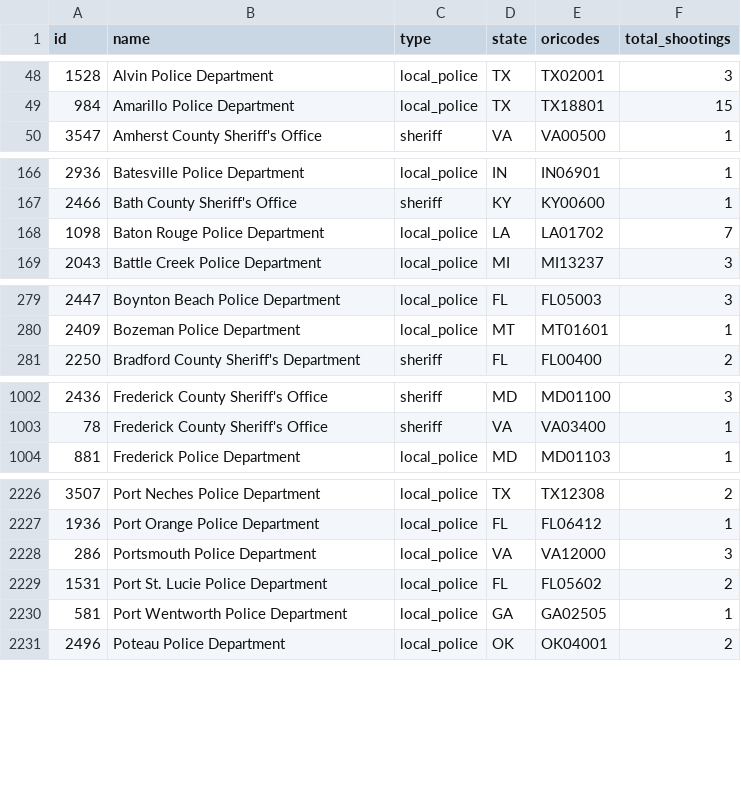
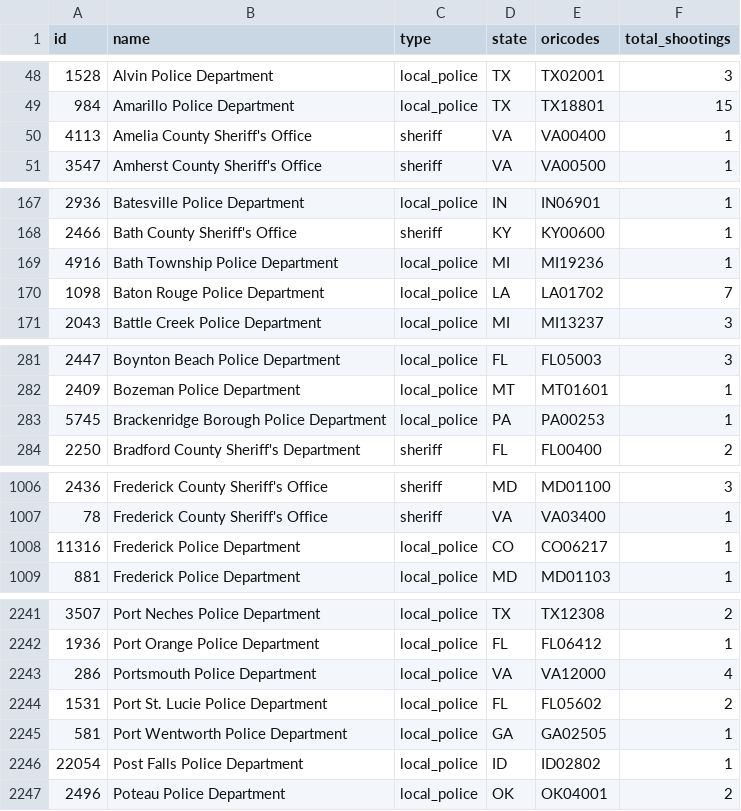
Before and after one commit to parmsam/wapoposh, a CSV file: data-raw/fatal-police-shootings-agencies_v2.csv, drawn as a sheet; only a part is shown, gaps mark what is left out; the diff covers the shown part only.

```diff
--- a/data-raw/fatal-police-shootings-agencies_v2.csv
+++ b/data-raw/fatal-police-shootings-agencies_v2.csv
@@ -49,2 +49,3 @@
 "984","Amarillo Police Department","local_police","TX","TX18801","15"
+"4113","Amelia County Sheriff's Office","sheriff","VA","VA00400","1"
 "3547","Amherst County Sheriff's Office","sheriff","VA","VA00500","1"
@@ -167,2 +168,3 @@
 "2466","Bath County Sheriff's Office","sheriff","KY","KY00600","1"
+"4916","Bath Township Police Department","local_police","MI","MI19236","1"
 "1098","Baton Rouge Police Department","local_police","LA","LA01702","7"
@@ -280,2 +282,3 @@
 "2409","Bozeman Police Department","local_police","MT","MT01601","1"
+"5745","Brackenridge Borough Police Department","local_police","PA","PA00253","1"
 "2250","Bradford County Sheriff's Department","sheriff","FL","FL00400","2"
@@ -1003,2 +1007,3 @@
 "78","Frederick County Sheriff's Office","sheriff","VA","VA03400","1"
+"11316","Frederick Police Department","local_police","CO","CO06217","1"
 "881","Frederick Police Department","local_police","MD","MD01103","1"
@@ -2227,5 +2242,6 @@
 "1936","Port Orange Police Department","local_police","FL","FL06412","1"
-"286","Portsmouth Police Department","local_police","VA","VA12000","3"
+"286","Portsmouth Police Department","local_police","VA","VA12000","4"
 "1531","Port St. Lucie Police Department","local_police","FL","FL05602","2"
 "581","Port Wentworth Police Department","local_police","GA","GA02505","1"
+"22054","Post Falls Police Department","local_police","ID","ID02802","1"
 "2496","Poteau Police Department","local_police","OK","OK04001","2"
```
Also changed, not shown: 16 added rows, 1 removed row and 43 edited cells elsewhere in this file, 3 other files.
